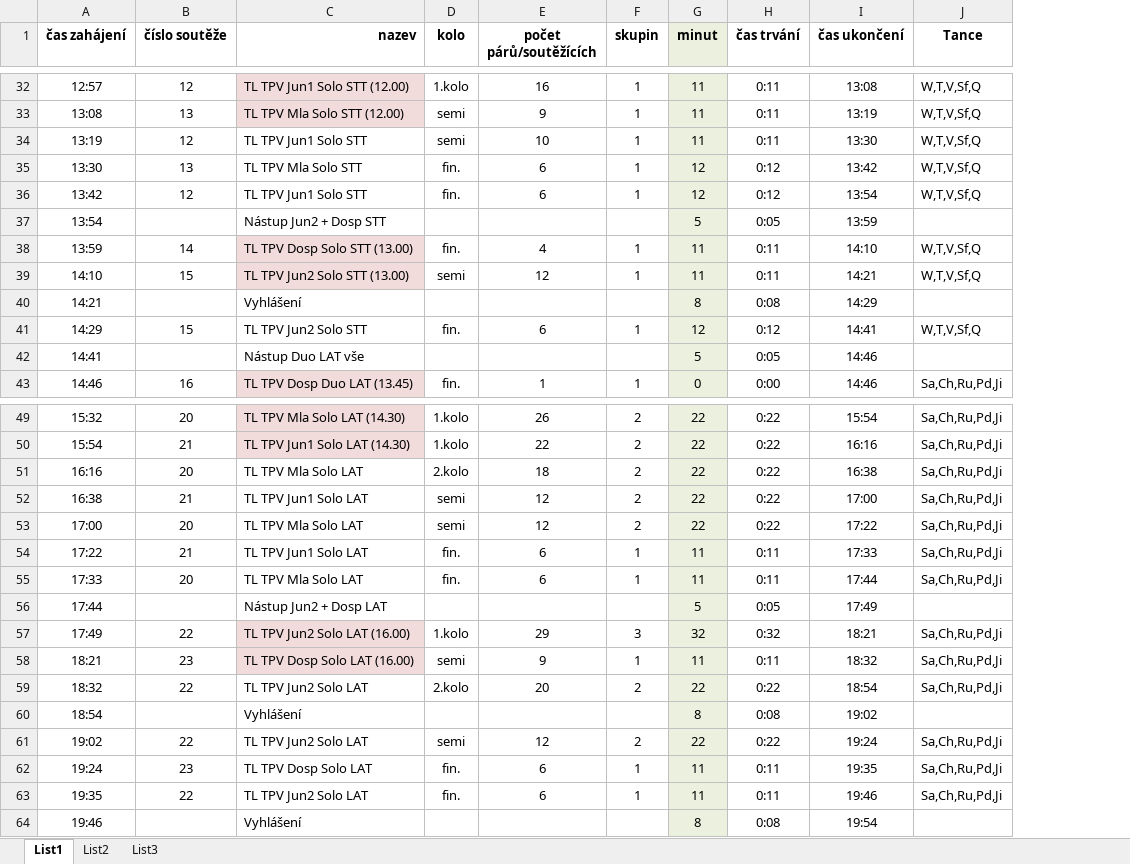
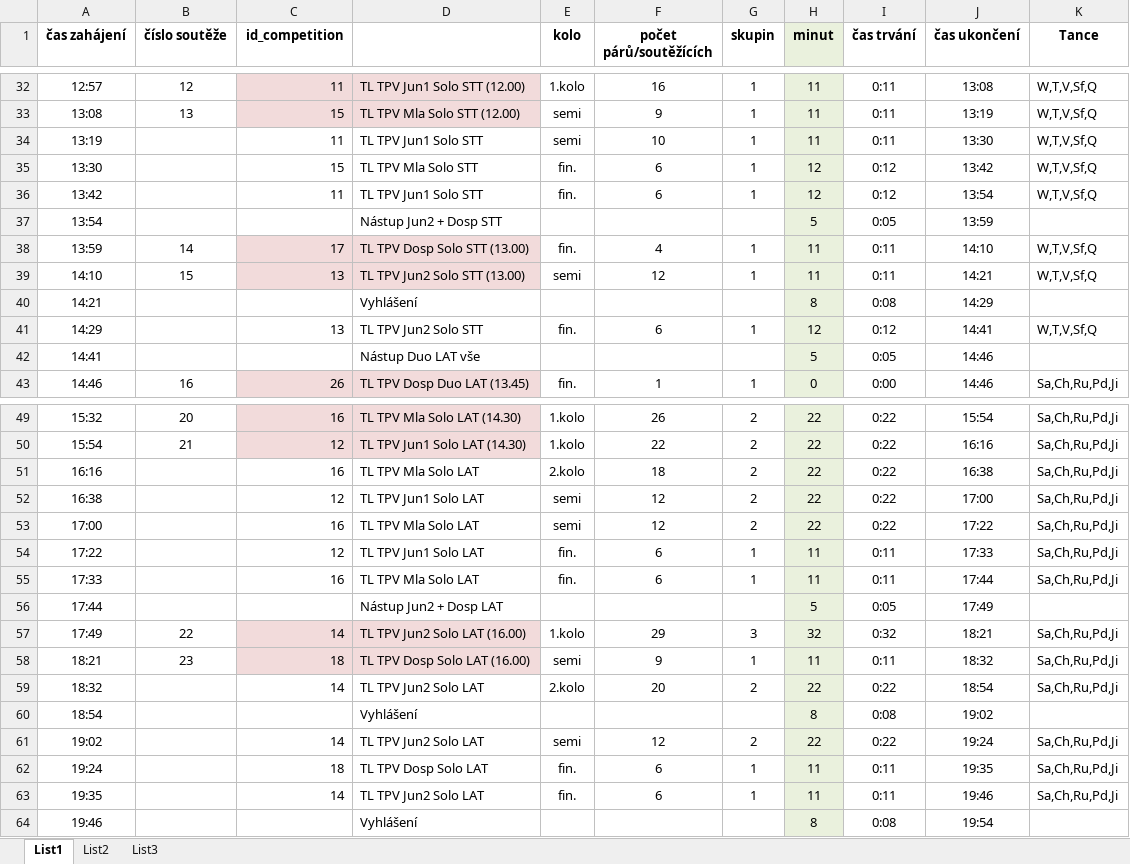
Before and after one commit to cashtad/scheduleApplication, an Excel workbook: src/tables/Časový harmonogram TPV Kdyně.xlsx, sheet List1, drawn as a sheet; only a part is shown, gaps mark what is left out; values as stored, in another font and other column widths than the file's, no borders; charts and pictures not drawn; addresses are those after the commit; the diff covers the shown part only; the diff names each change by its address in the sheet, - before the commit and + after, or states it on an @@ line.

```diff
--- a/src/tables/Časový harmonogram TPV Kdyně.xlsx (sheet List1)
+++ b/src/tables/Časový harmonogram TPV Kdyně.xlsx (sheet List1)
+column C (id_competition), rows 32-43: 11 | 15 | 11 | 15 | 11 |  | 17 | 13 |  | 13 |  | 26; rows 49-63: 16 | 12 | 16 | 12 | 16 | 12 | 16 |  | 14 | 18 | 14 |  | 14 | 18 | 14
-D1: nazev
+D1: (empty)
-B34 (číslo soutěže): 12
+B34 (číslo soutěže): (empty)
-B35 (číslo soutěže): 13
+B35 (číslo soutěže): (empty)
-B36 (číslo soutěže): 12
+B36 (číslo soutěže): (empty)
-B41 (číslo soutěže): 15
+B41 (číslo soutěže): (empty)
-B51 (číslo soutěže): 20
+B51 (číslo soutěže): (empty)
-B52 (číslo soutěže): 21
+B52 (číslo soutěže): (empty)
-B53 (číslo soutěže): 20
+B53 (číslo soutěže): (empty)
-B54 (číslo soutěže): 21
+B54 (číslo soutěže): (empty)
-B55 (číslo soutěže): 20
+B55 (číslo soutěže): (empty)
-B59 (číslo soutěže): 22
+B59 (číslo soutěže): (empty)
-B61 (číslo soutěže): 22
+B61 (číslo soutěže): (empty)
-B62 (číslo soutěže): 23
+B62 (číslo soutěže): (empty)
-B63 (číslo soutěže): 22
+B63 (číslo soutěže): (empty)
```
Also changed, not shown: 12 edited cells elsewhere in this sheet, formulas that keep their value, charts or pictures, 7 other files.
